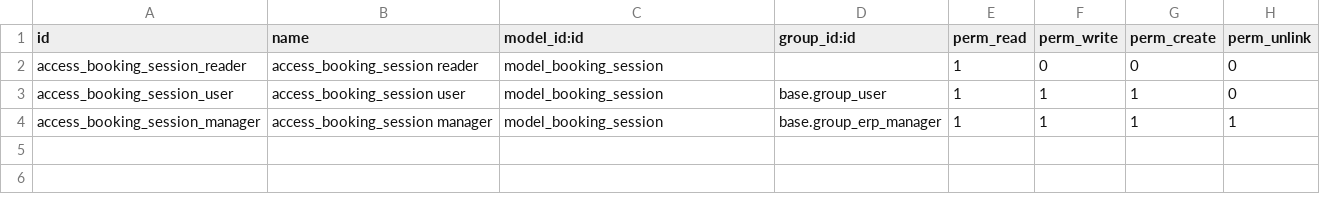
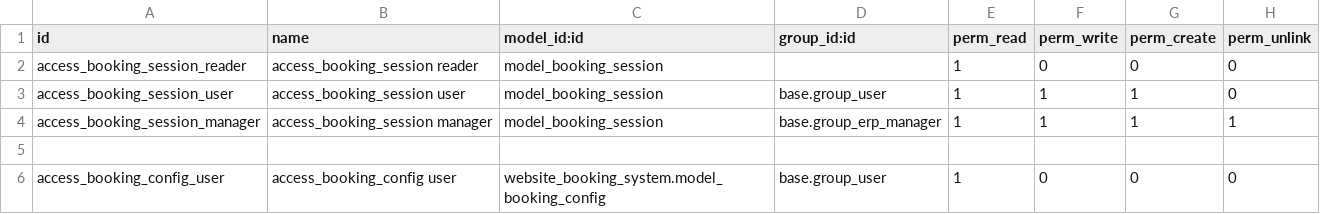
Before and after one commit to omarouhari/kolonies, a CSV file: kolonies-addons/kolonies_booking/security/ir.model.access.csv, drawn as a sheet; the diff names each change by its address in the sheet, - before the commit and + after, or states it on an @@ line.

Commit message:
[IMPL]: improve booking session process

```diff
--- a/kolonies-addons/kolonies_booking/security/ir.model.access.csv
+++ b/kolonies-addons/kolonies_booking/security/ir.model.access.csv
+row 5: (empty)
+row 6: access_booking_config_user | access_booking_config user | website_booking_system.model_booking_config | base.group_user | 1 | 0 | 0 | 0
```
Also changed, not shown: 8 other files.
